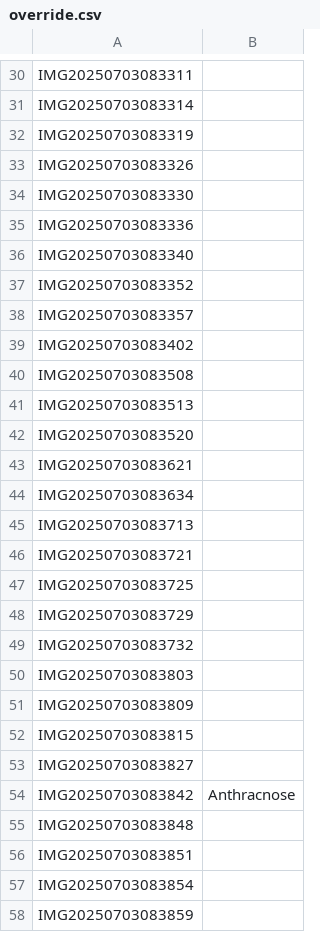
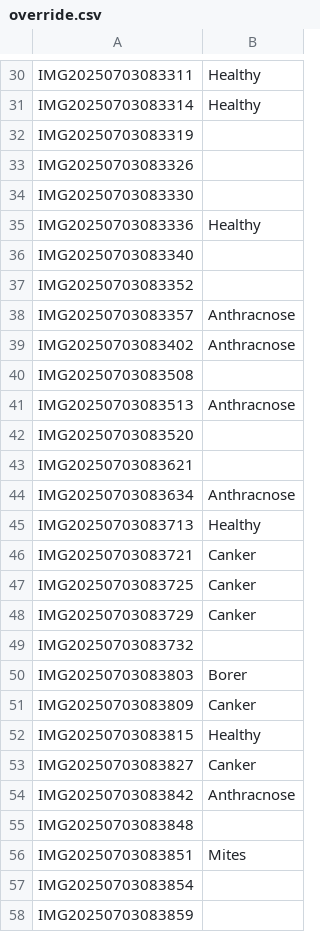
Before and after one commit to SpectralQuill/pomelo-disease-classification, a CSV file: tracker/override.csv, drawn as a sheet; only a part is shown, gaps mark what is left out; the diff covers the shown part only; the diff names each change by its address in the sheet, - before the commit and + after, or states it on an @@ line.

```diff
--- a/tracker/override.csv
+++ b/tracker/override.csv
-B30:B31: (empty)
+B30:B31: Healthy
-B35: (empty)
+B35: Healthy
-B38:B39: (empty)
+B38:B39: Anthracnose
-B41: (empty)
+B41: Anthracnose
-B44: (empty)
+B44: Anthracnose
-B45: (empty)
+B45: Healthy
-B46:B48: (empty)
+B46:B48: Canker
-B50: (empty)
+B50: Borer
-B51: (empty)
+B51: Canker
-B52: (empty)
+B52: Healthy
-B53: (empty)
+B53: Canker
-B56: (empty)
+B56: Mites
```
Also changed, not shown: 111 edited cells elsewhere in this file.
